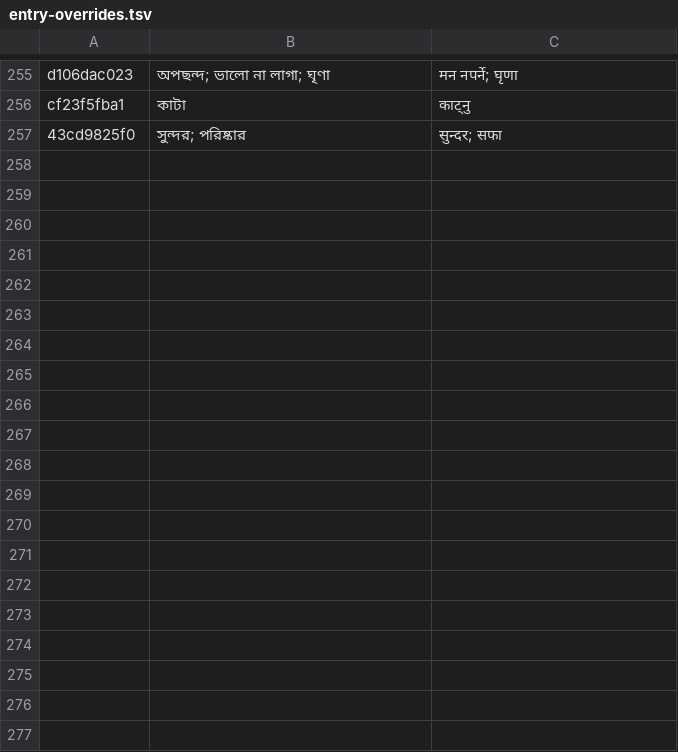
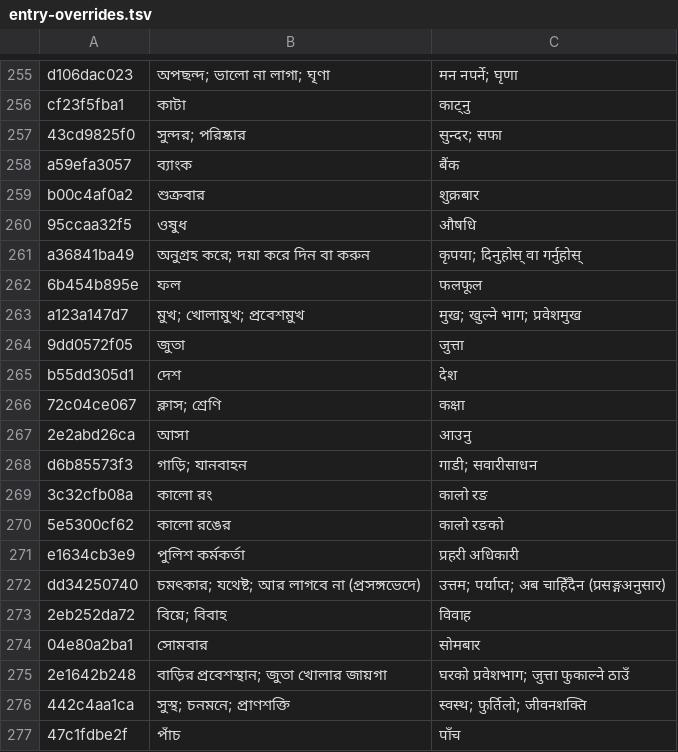
Before and after one commit to Mr04Nazmul/nihongo-path, a TSV file: translations/entry-overrides.tsv, drawn as a sheet; only a part is shown, gaps mark what is left out; the diff covers the shown part only; the diff names each change by its address in the sheet, - before the commit and + after, or states it on an @@ line.

```diff
--- a/translations/entry-overrides.tsv
+++ b/translations/entry-overrides.tsv
+row 258: a59efa3057 | ব্যাংক | बैंक
+row 259: b00c4af0a2 | শুক্রবার | शुक्रबार
+row 260: 95ccaa32f5 | ওষুধ | औषधि
+row 261: a36841ba49 | অনুগ্রহ করে; দয়া করে দিন বা করুন | कृपया; दिनुहोस् वा गर्नुहोस्
+row 262: 6b454b895e | ফল | फलफूल
+row 263: a123a147d7 | মুখ; খোলামুখ; প্রবেশমুখ | मुख; खुल्ने भाग; प्रवेशमुख
+row 264: 9dd0572f05 | জুতা | जुत्ता
+row 265: b55dd305d1 | দেশ | देश
+row 266: 72c04ce067 | ক্লাস; শ্রেণি | कक्षा
+row 267: 2e2abd26ca | আসা | आउनु
+row 268: d6b85573f3 | গাড়ি; যানবাহন | गाडी; सवारीसाधन
+row 269: 3c32cfb08a | কালো রং | कालो रङ
+row 270: 5e5300cf62 | কালো রঙের | कालो रङको
+row 271: e1634cb3e9 | পুলিশ কর্মকর্তা | प्रहरी अधिकारी
+row 272: dd34250740 | চমৎকার; যথেষ্ট; আর লাগবে না (প্রসঙ্গভেদে) | उत्तम; पर्याप्त; अब चाहिँदैन (प्रसङ्गअनुसार)
+row 273: 2eb252da72 | বিয়ে; বিবাহ | विवाह
+row 274: 04e80a2ba1 | সোমবার | सोमबार
+row 275: 2e1642b248 | বাড়ির প্রবেশস্থান; জুতা খোলার জায়গা | घरको प्रवेशभाग; जुत्ता फुकाल्ने ठाउँ
+row 276: 442c4aa1ca | সুস্থ; চনমনে; প্রাণশক্তি | स्वस्थ; फुर्तिलो; जीवनशक्ति
+row 277: 47c1fdbe2f | পাঁচ | पाँच
```
Also changed, not shown: 20 added rows and 9 edited cells elsewhere in this file, translations/example-entry-overrides.tsv, 4 other files.
